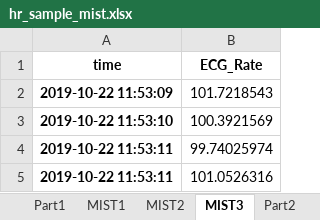
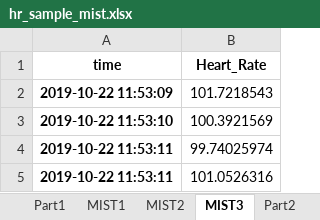
Before and after one commit to mad-lab-fau/BioPsyKit, an Excel workbook: example_data/hr_sample_mist.xlsx, sheet MIST3, drawn as a sheet; only a part is shown; values as stored, in another font and other column widths than the file's, no borders; the diff names each change by its address in the sheet, - before the commit and + after, or states it on an @@ line.

```diff
--- a/example_data/hr_sample_mist.xlsx (sheet MIST3)
+++ b/example_data/hr_sample_mist.xlsx (sheet MIST3)
-B1: ECG_Rate
+B1: Heart_Rate
```
Also changed, not shown: sheet MIST2, sheet MIST1, sheet Part1, sheet Part2, example_data/hr_phase_export_sample.xlsx, example_data/hr_phase_export_sample_normalized.xlsx.
